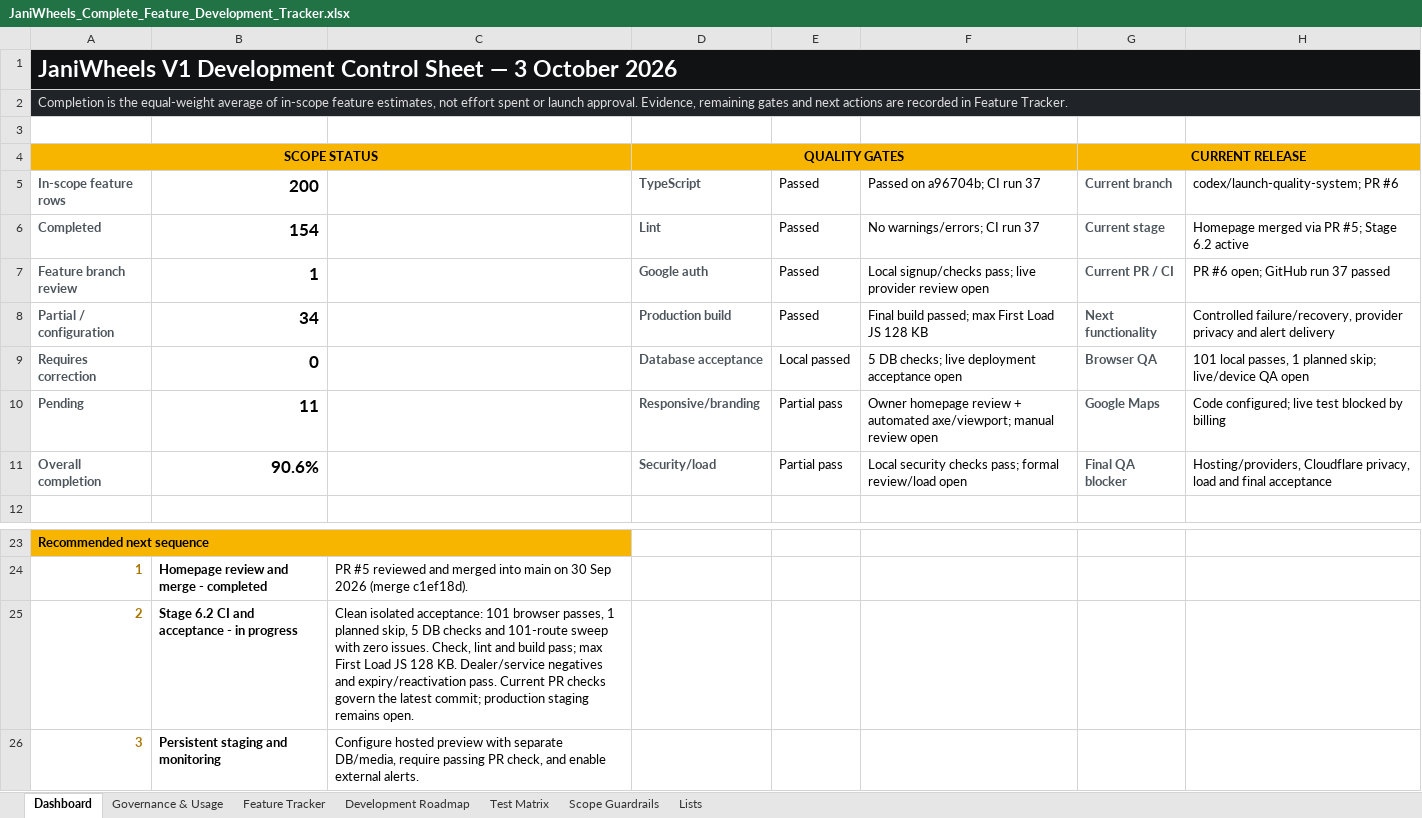
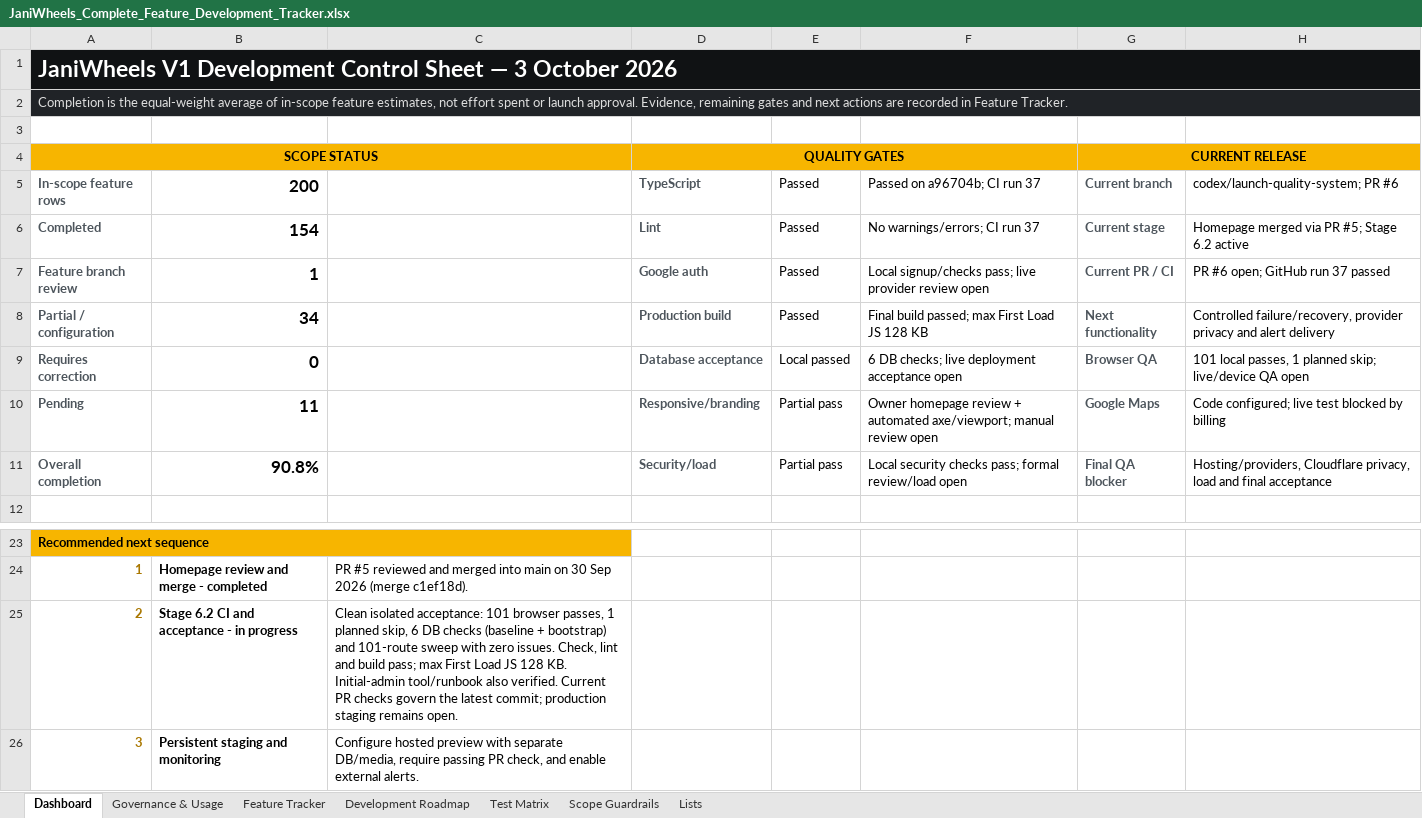
Before and after one commit to Tech-Orbit-Systems/JaniWheels, an Excel workbook: docs/JaniWheels_Complete_Feature_Development_Tracker.xlsx, sheet Dashboard, drawn as a sheet; only a part is shown, gaps mark what is left out; values as stored, in another font and other column widths than the file's, no borders; charts and pictures not drawn; the diff names each change by its address in the sheet, - before the commit and + after, or states it on an @@ line.

Commit message:
Add audited first-administrator bootstrap with transaction acceptance

```diff
--- a/docs/JaniWheels_Complete_Feature_Development_Tracker.xlsx (sheet Dashboard)
+++ b/docs/JaniWheels_Complete_Feature_Development_Tracker.xlsx (sheet Dashboard)
-F9: 5 DB checks; live deployment acceptance open
+F9: 6 DB checks; live deployment acceptance open
-B11: 90.6%
+B11: 90.8%
-C25: …planned skip, 5 DB checks and 101-route sweep with zero issues. Check, lint and build pass; max First Load JS 128 KB. Dealer/service negatives and expiry/reactivation pass. Current PR…
+C25: …planned skip, 6 DB checks (baseline + bootstrap) and 101-route sweep with zero issues. Check, lint and build pass; max First Load JS 128 KB. Initial-admin tool/runbook also verified. Current PR…
```
Also changed, not shown: sheet Feature Tracker, sheet Governance & Usage, charts or pictures, 7 other files.
